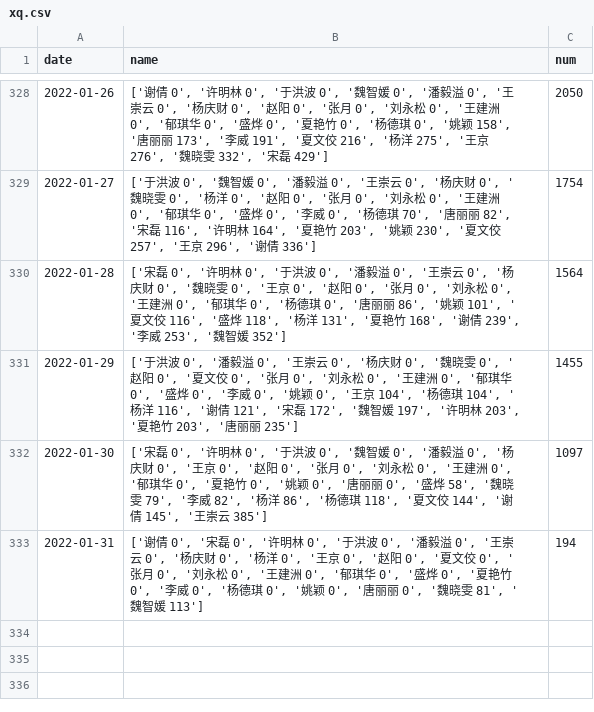
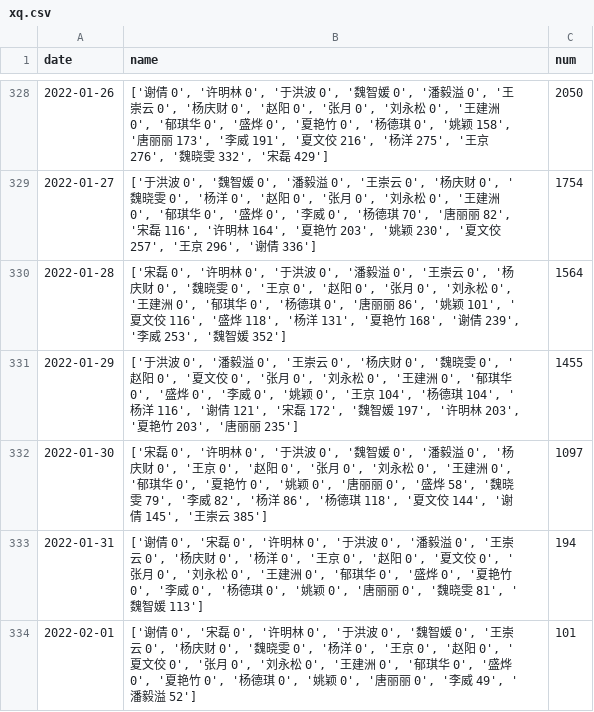
Before and after one commit to waltergas/xqyy, a CSV file: xq.csv, drawn as a sheet; only a part is shown, gaps mark what is left out; the diff names each change by its address in the sheet, - before the commit and + after, or states it on an @@ line.

```diff
--- a/xq.csv
+++ b/xq.csv
+row 334: 2022-02-01 | ['谢倩 0', '宋磊 0', '许明林 0', '于洪波 0', '魏智媛 0', '王崇云 0', '杨庆财 0', '魏晓雯 0', '杨洋 0', '王京 0', '赵阳 0', '夏文佼 0', '张月 0', '刘永松 0', '王建洲 0', '郁琪华 0', '盛烨 0', '夏艳竹 0', '杨德琪 0', '姚颖 0', '唐丽丽 0', '李威 49', '潘毅溢 52'] | 101
```
Also changed, not shown: 1 other file.
